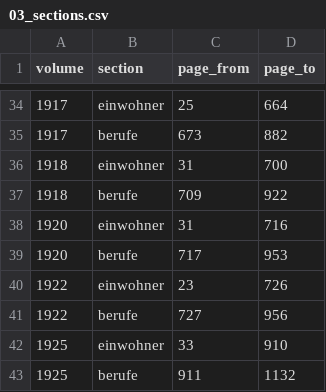
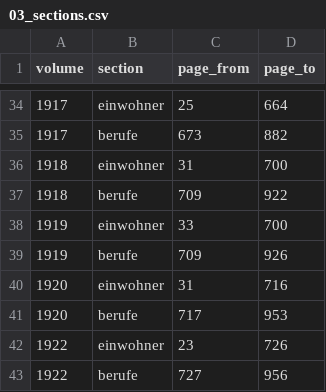
Before and after one commit to thodel/adressbuecher-zuerich, a CSV file: data/csv/03_sections.csv, drawn as a sheet; only a part is shown, gaps mark what is left out; the shorter side is filled out with more unchanged rows.

```diff
--- a/data/csv/03_sections.csv
+++ b/data/csv/03_sections.csv
@@ -37,2 +37,4 @@ volume,section,page_from,page_to
 1918,berufe,709,922
+1919,einwohner,33,700
+1919,berufe,709,926
 1920,einwohner,31,716
```
Also changed, not shown: data/csv/00_volumes.csv, data/csv/01_iiif_volumes.csv, 42 other files.
